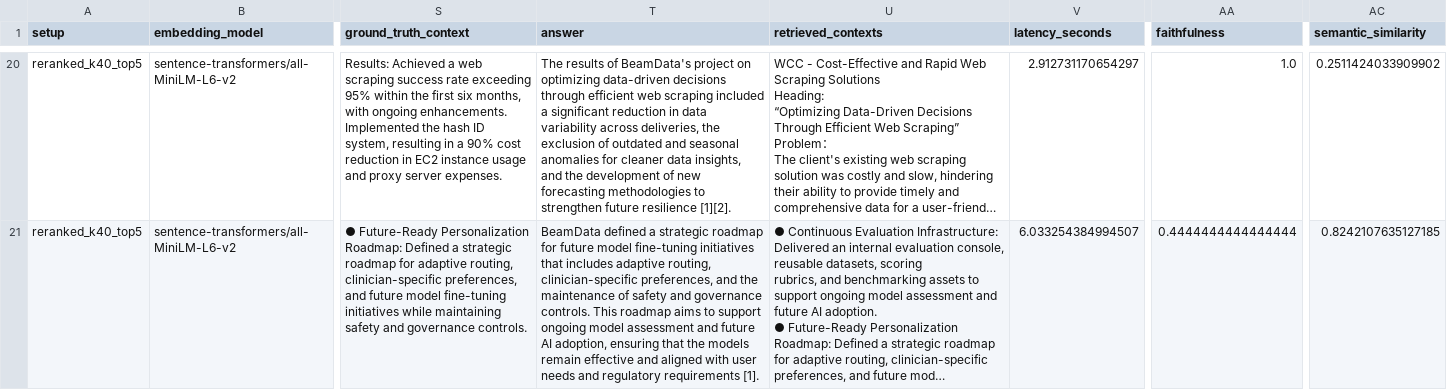
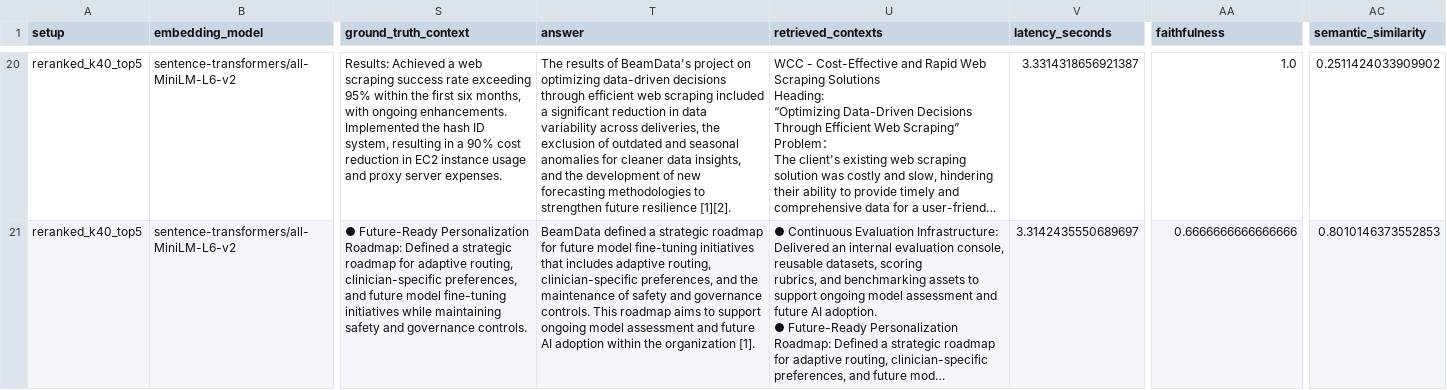
Before and after one commit to RahafAlrehaili/rfp-intelligence, a CSV file: data/eval_runs/reranked_k40_top5_full.csv, drawn as a sheet; only a part is shown, gaps mark what is left out; long unchanged cells end in …; the diff covers the shown part only; the diff names each change by its address in the sheet, - before the commit and + after, or states it on an @@ line.

```diff
--- a/data/eval_runs/reranked_k40_top5_full.csv
+++ b/data/eval_runs/reranked_k40_top5_full.csv
-V20 (latency_seconds): 2.912731170654297
+V20 (latency_seconds): 3.3314318656921387
-T21 (answer): …future AI adoption, ensuring that the models remain effective and aligned with user needs and regulatory requirements [1].
+T21 (answer): …future AI adoption within the organization [1].
-V21 (latency_seconds): 6.033254384994507
+V21 (latency_seconds): 3.3142435550689697
-AA21 (faithfulness): 0.4444444444444444
+AA21 (faithfulness): 0.6666666666666666
-AC21 (semantic_similarity): 0.8242107635127185
+AC21 (semantic_similarity): 0.8010146373552853
```
Also changed, not shown: 146 edited cells elsewhere in this file, data/eval_runs/reranked_k40_top5_by_category.csv, data/eval_runs/reranked_k40_top5_summary.csv, 1 other file.
